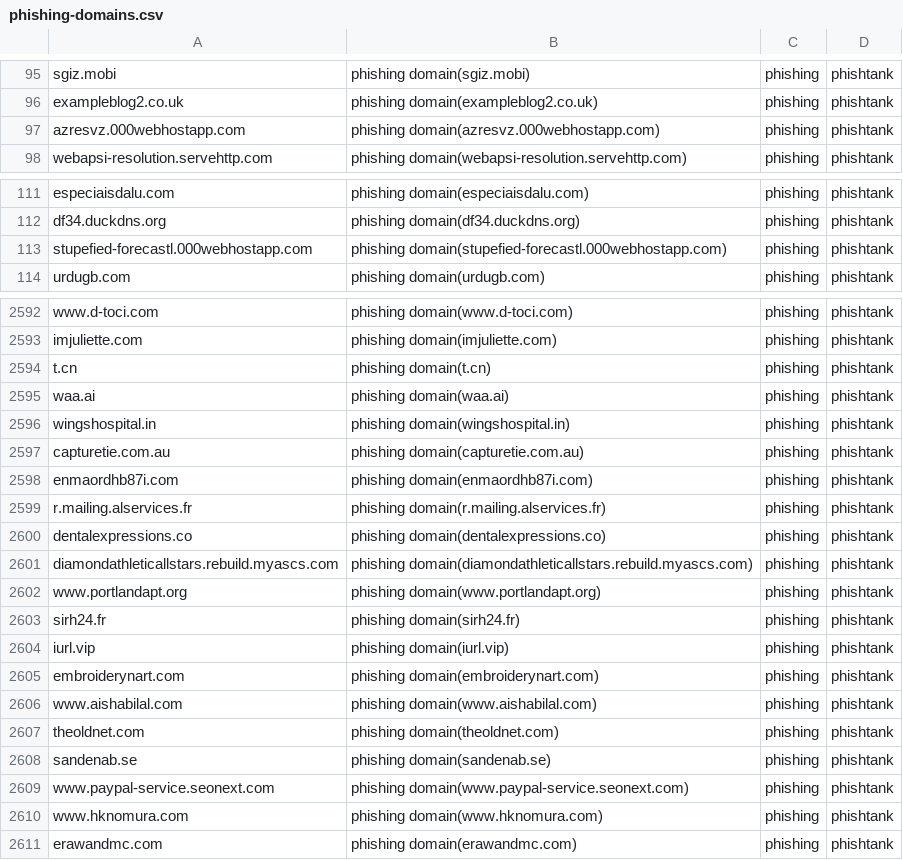
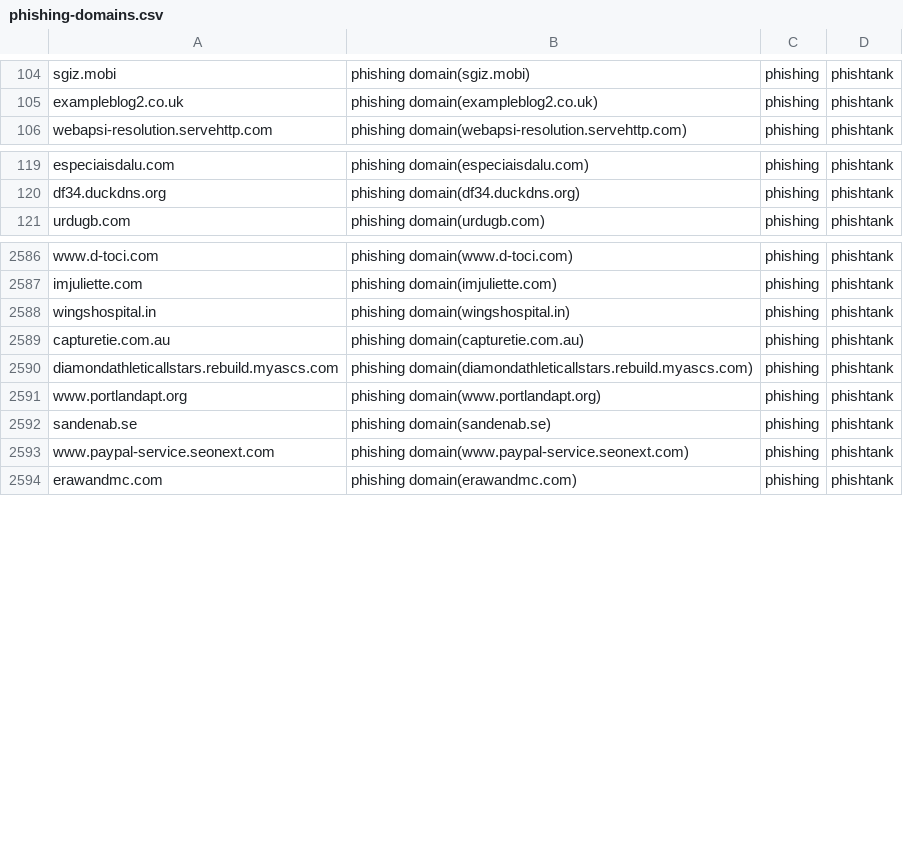
Before and after one commit to sinjukukawataro/20180511, a CSV file: phishing-domains.csv, drawn as a sheet; only a part is shown, gaps mark what is left out; the diff covers the shown part only.

Commit message:
update_20190820_180318

```diff
--- a/phishing-domains.csv
+++ b/phishing-domains.csv
@@ -96,3 +105,2 @@ sgiz.mobi,phishing domain(sgiz.mobi),phishing,phishtank
 exampleblog2.co.uk,phishing domain(exampleblog2.co.uk),phishing,phishtank
-azresvz.000webhostapp.com,phishing domain(azresvz.000webhostapp.com),phishing,phishtank
 webapsi-resolution.servehttp.com,phishing domain(webapsi-resolution.servehttp.com),phishing,phishtank
@@ -112,3 +120,2 @@ especiaisdalu.com,phishing domain(especiaisdalu.com),phishing,phishtank
 df34.duckdns.org,phishing domain(df34.duckdns.org),phishing,phishtank
-stupefied-forecastl.000webhostapp.com,phishing domain(stupefied-forecastl.000webhostapp.com),phishing,phishtank
 urdugb.com,phishing domain(urdugb.com),phishing,phishtank
@@ -2593,19 +2587,8 @@ www.d-toci.com,phishing domain(www.d-toci.com),phishing,phishtank
 imjuliette.com,phishing domain(imjuliette.com),phishing,phishtank
-t.cn,phishing domain(t.cn),phishing,phishtank
-waa.ai,phishing domain(waa.ai),phishing,phishtank
 wingshospital.in,phishing domain(wingshospital.in),phishing,phishtank
 capturetie.com.au,phishing domain(capturetie.com.au),phishing,phishtank
-enmaordhb87i.com,phishing domain(enmaordhb87i.com),phishing,phishtank
-r.mailing.alservices.fr,phishing domain(r.mailing.alservices.fr),phishing,phishtank
-dentalexpressions.co,phishing domain(dentalexpressions.co),phishing,phishtank
 diamondathleticallstars.rebuild.myascs.com,phishing domain(diamondathleticallstars.rebuild.myascs.com),phishing,phishtank
 www.portlandapt.org,phishing domain(www.portlandapt.org),phishing,phishtank
-sirh24.fr,phishing domain(sirh24.fr),phishing,phishtank
-iurl.vip,phishing domain(iurl.vip),phishing,phishtank
-embroiderynart.com,phishing domain(embroiderynart.com),phishing,phishtank
-www.aishabilal.com,phishing domain(www.aishabilal.com),phishing,phishtank
-theoldnet.com,phishing domain(theoldnet.com),phishing,phishtank
 sandenab.se,phishing domain(sandenab.se),phishing,phishtank
 www.paypal-service.seonext.com,phishing domain(www.paypal-service.seonext.com),phishing,phishtank
-www.hknomura.com,phishing domain(www.hknomura.com),phishing,phishtank
 erawandmc.com,phishing domain(erawandmc.com),phishing,phishtank
```
Also changed, not shown: 8 added rows, 12 removed rows, 5 moved rows and 2 edited cells elsewhere in this file.
